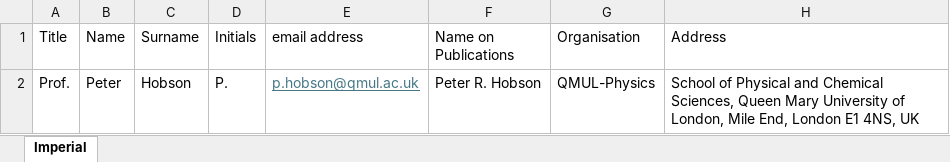
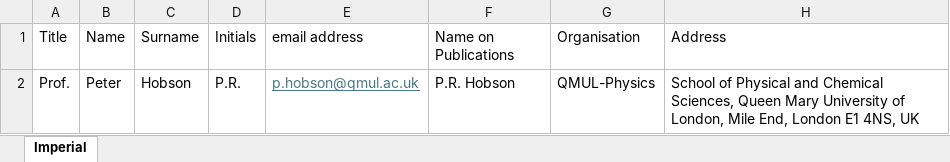
Before and after one commit to longkr/LhARA-Collaboration-lists, an Excel workbook: 11-CollaborationList/QueenMary.xlsx, sheet Imperial, drawn as a sheet; only a part is shown; values as stored, in another font and other column widths than the file's, no borders; table styles not drawn; the diff names each change by its address in the sheet, - before the commit and + after, or states it on an @@ line.

```diff
--- a/11-CollaborationList/QueenMary.xlsx (sheet Imperial)
+++ b/11-CollaborationList/QueenMary.xlsx (sheet Imperial)
-D2 (Initials): P.
+D2 (Initials): P.R.
-F2 (Name on Publications): Peter R. Hobson
+F2 (Name on Publications): P.R. Hobson
```
Also changed, not shown: 11-CollaborationList/Imperial.xlsx, 7 other files.
